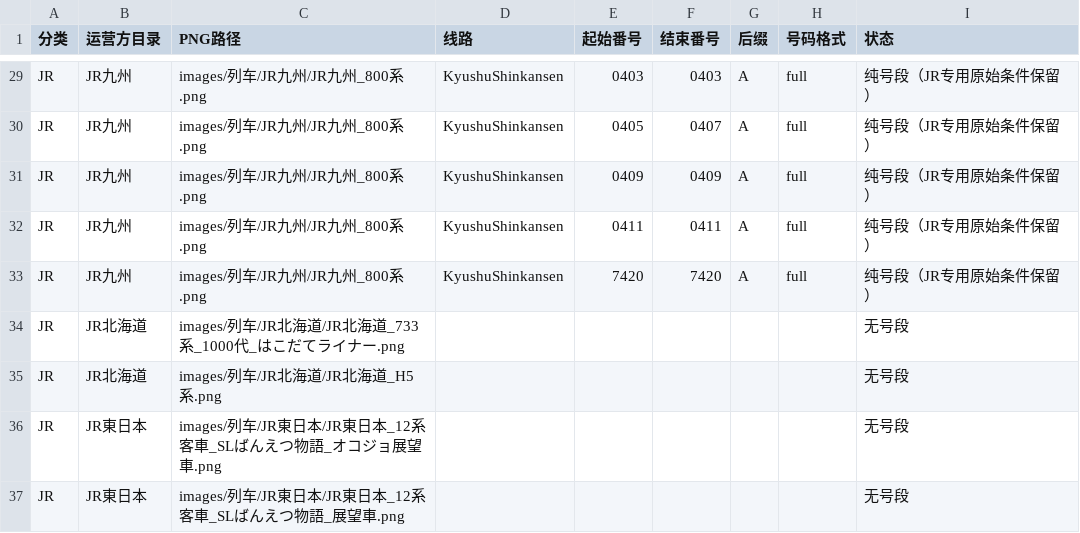
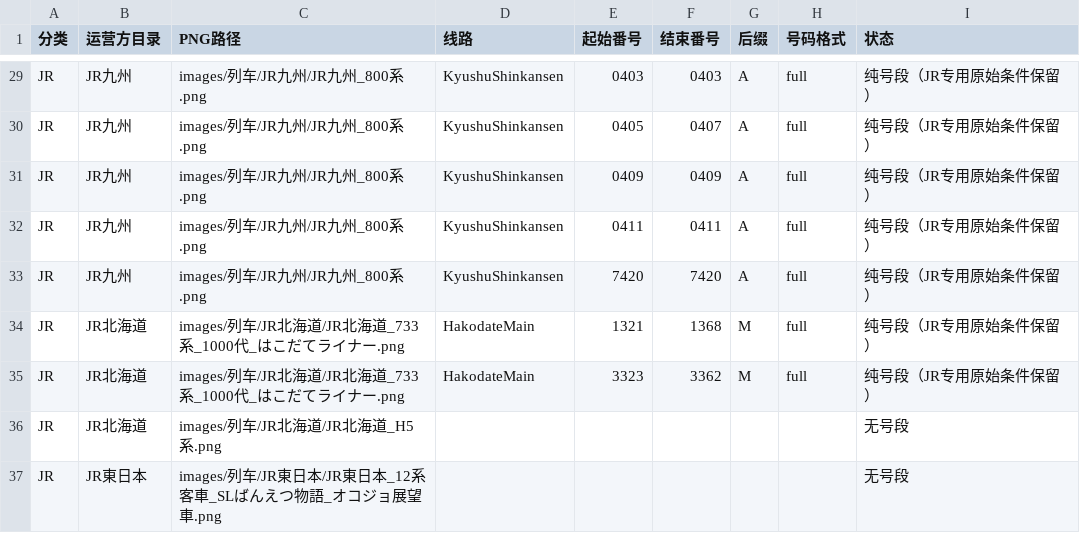
Before and after one commit to biubiu52011/pixel-tetsudo, a CSV file: data/audits/png-first-number-band-inventory-20261117.csv, drawn as a sheet; only a part is shown, gaps mark what is left out; the shorter side is filled out with more unchanged rows.

Commit message:
audit: sync Hokkaido 733 Hakodate Liner bands to sole gallery CSV

```diff
--- a/data/audits/png-first-number-band-inventory-20261117.csv
+++ b/data/audits/png-first-number-band-inventory-20261117.csv
@@ -33,3 +33,4 @@ JR,JR九州,images/列车/JR九州/JR九州_800系.png,KyushuShinkansen,0411,041
 JR,JR九州,images/列车/JR九州/JR九州_800系.png,KyushuShinkansen,7420,7420,A,full,纯号段（JR专用原始条件保留）
-JR,JR北海道,images/列车/JR北海道/JR北海道_733系_1000代_はこだてライナー.png,,,,,,无号段
+JR,JR北海道,images/列车/JR北海道/JR北海道_733系_1000代_はこだてライナー.png,HakodateMain,1321,1368,M,full,纯号段（JR专用原始条件保留）
+JR,JR北海道,images/列车/JR北海道/JR北海道_733系_1000代_はこだてライナー.png,HakodateMain,3323,3362,M,full,纯号段（JR专用原始条件保留）
 JR,JR北海道,images/列车/JR北海道/JR北海道_H5系.png,,,,,,无号段
```
Also changed, not shown: 2 other files.
